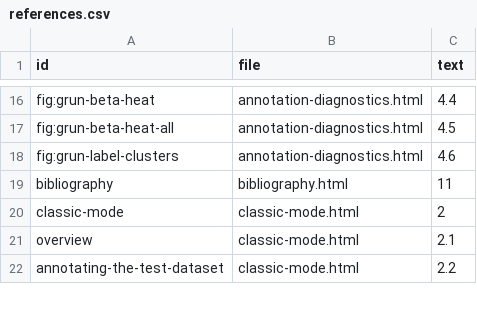
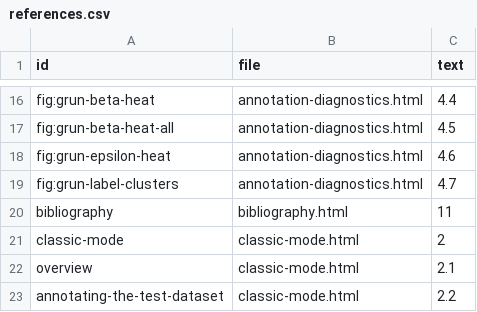
Before and after one commit to SingleR-inc/SingleRBook, a CSV file: inst/rebook/references.csv, drawn as a sheet; only a part is shown, gaps mark what is left out.

```diff
--- a/inst/rebook/references.csv
+++ b/inst/rebook/references.csv
@@ -17,3 +17,4 @@ fig:grun-beta-heat,annotation-diagnostics.html,4.4
 fig:grun-beta-heat-all,annotation-diagnostics.html,4.5
-fig:grun-label-clusters,annotation-diagnostics.html,4.6
+fig:grun-epsilon-heat,annotation-diagnostics.html,4.6
+fig:grun-label-clusters,annotation-diagnostics.html,4.7
 bibliography,bibliography.html,11
```
